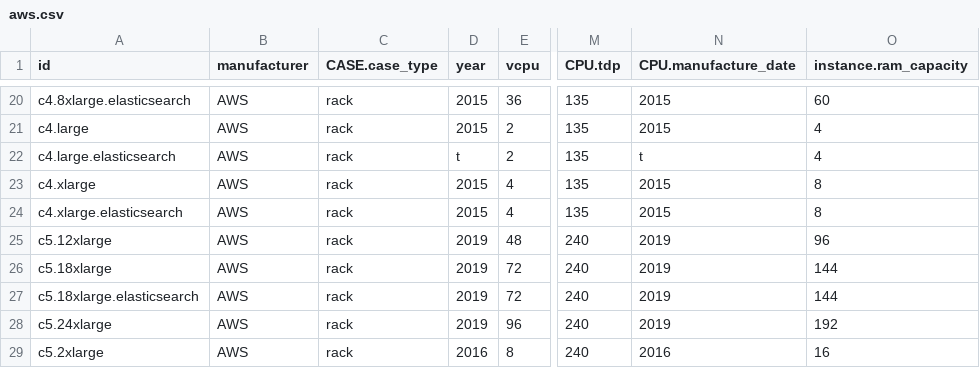
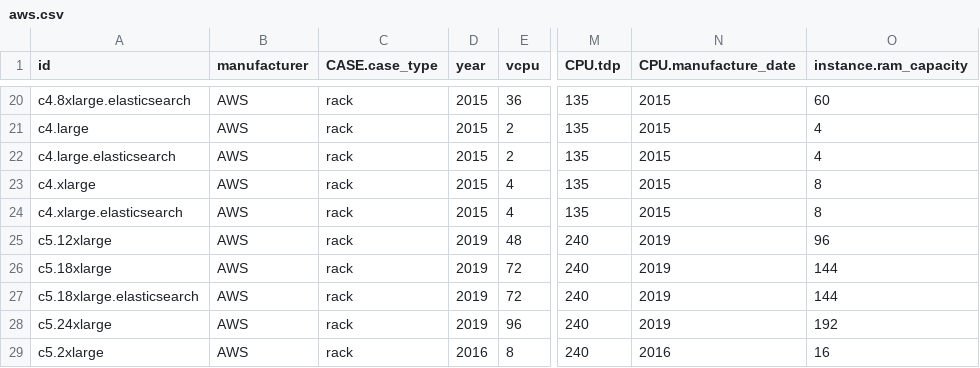
Before and after one commit to Boavizta/boaviztapi, a CSV file: boaviztapi/data/archetypes/cloud/aws.csv, drawn as a sheet; only a part is shown, gaps mark what is left out; the diff names each change by its address in the sheet, - before the commit and + after, or states it on an @@ line.

Commit message:
Update aws.csv

```diff
--- a/boaviztapi/data/archetypes/cloud/aws.csv
+++ b/boaviztapi/data/archetypes/cloud/aws.csv
-D22 (year): t
+D22 (year): 2015
-N22 (CPU.manufacture_date): t
+N22 (CPU.manufacture_date): 2015
```
